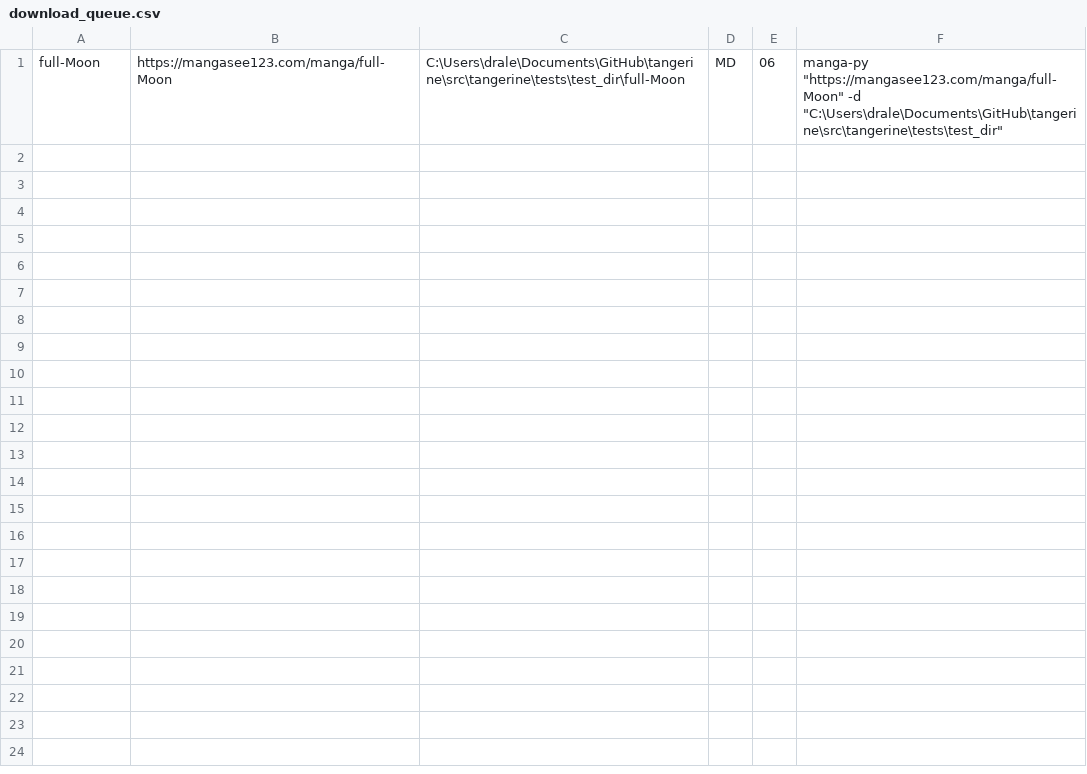
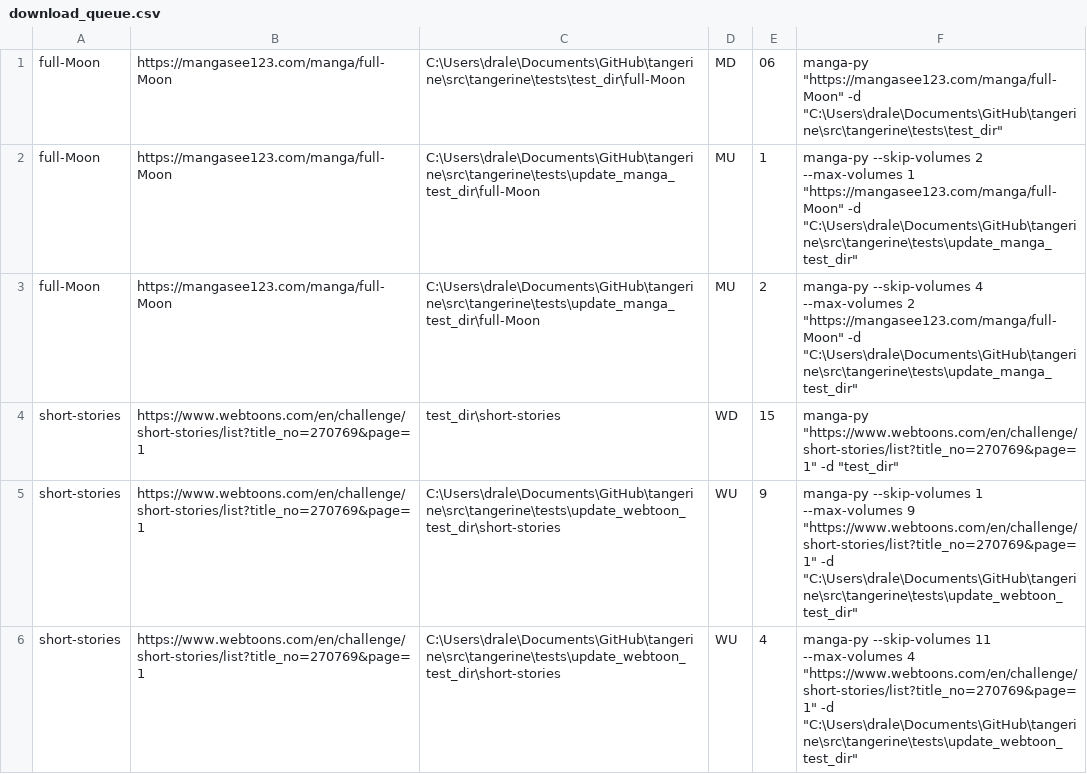
Before and after one commit to saleguas/tangerine, a CSV file: src/tangerine/download_queue.csv, drawn as a sheet.

```diff
--- a/src/tangerine/download_queue.csv
+++ b/src/tangerine/download_queue.csv
@@ -1 +1,6 @@
 full-Moon,https://mangasee123.com/manga/full-Moon,C:\Users\drale\Documents\GitHub\tangerine\src\tangerine\tests\test_dir\full-Moon,MD,06,manga-py "https://mangasee123.com/manga/full-Moon" -d "C:\Users\drale\Documents\GitHub\tangerine\src\tangerine\tests\test_dir",
+full-Moon,https://mangasee123.com/manga/full-Moon,C:\Users\drale\Documents\GitHub\tangerine\src\tangerine\tests\update_manga_test_dir\full-Moon,MU,1,manga-py --skip-volumes 2 --max-volumes 1 "https://mangasee123.com/manga/full-Moon" -d "C:\Users\drale\Documents\GitHub\tangerine\src\tangerine\tests\update_manga_test_dir",
+full-Moon,https://mangasee123.com/manga/full-Moon,C:\Users\drale\Documents\GitHub\tangerine\src\tangerine\tests\update_manga_test_dir\full-Moon,MU,2,manga-py --skip-volumes 4 --max-volumes 2 "https://mangasee123.com/manga/full-Moon" -d "C:\Users\drale\Documents\GitHub\tangerine\src\tangerine\tests\update_manga_test_dir",
+short-stories,https://www.webtoons.com/en/challenge/short-stories/list?title_no=270769&page=1,test_dir\short-stories,WD,15,manga-py "https://www.webtoons.com/en/challenge/short-stories/list?title_no=270769&page=1" -d "test_dir",
+short-stories,https://www.webtoons.com/en/challenge/short-stories/list?title_no=270769&page=1,C:\Users\drale\Documents\GitHub\tangerine\src\tangerine\tests\update_webtoon_test_dir\short-stories,WU,9,manga-py --skip-volumes 1 --max-volumes 9 "https://www.webtoons.com/en/challenge/short-stories/list?title_no=270769&page=1" -d "C:\Users\drale\Documents\GitHub\tangerine\src\tangerine\tests\update_webtoon_test_dir",
+short-stories,https://www.webtoons.com/en/challenge/short-stories/list?title_no=270769&page=1,C:\Users\drale\Documents\GitHub\tangerine\src\tangerine\tests\update_webtoon_test_dir\short-stories,WU,4,manga-py --skip-volumes 11 --max-volumes 4 "https://www.webtoons.com/en/challenge/short-stories/list?title_no=270769&page=1" -d "C:\Users\drale\Documents\GitHub\tangerine\src\tangerine\tests\update_webtoon_test_dir",
```
Also changed, not shown: 1 other file.
